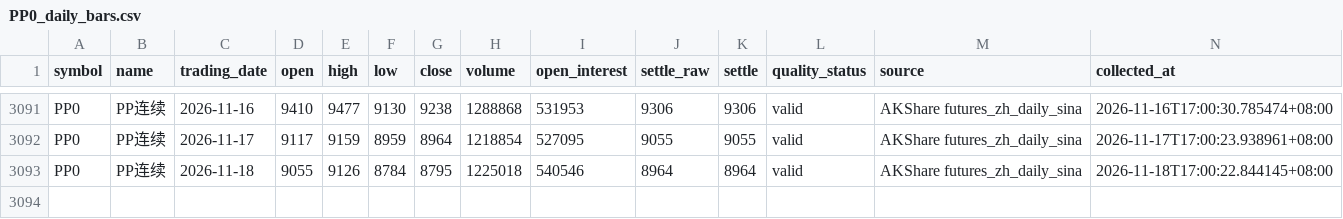
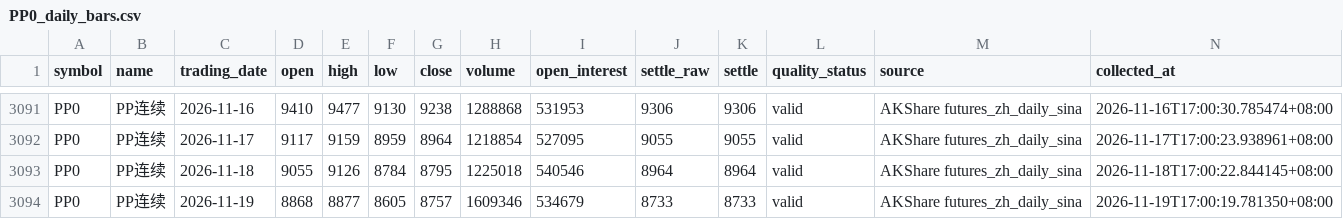
Before and after one commit to luckyjohnlucky/akshare-futures-data, a CSV file: output/PP0_daily_bars.csv, drawn as a sheet; only a part is shown, gaps mark what is left out.

```diff
--- a/output/PP0_daily_bars.csv
+++ b/output/PP0_daily_bars.csv
@@ -3093 +3093,2 @@ PP0,PP连续,2026-11-17,9117,9159,8959,8964,1218854,527095,9055,9055,valid,AKSha
 PP0,PP连续,2026-11-18,9055,9126,8784,8795,1225018,540546,8964,8964,valid,AKShare futures_zh_daily_sina,2026-11-18T17:00:22.844145+08:00
+PP0,PP连续,2026-11-19,8868,8877,8605,8757,1609346,534679,8733,8733,valid,AKShare futures_zh_daily_sina,2026-11-19T17:00:19.781350+08:00
```
Also changed, not shown: output/L0_daily_bars.csv, output/MA0_daily_bars.csv, 3 other files.
